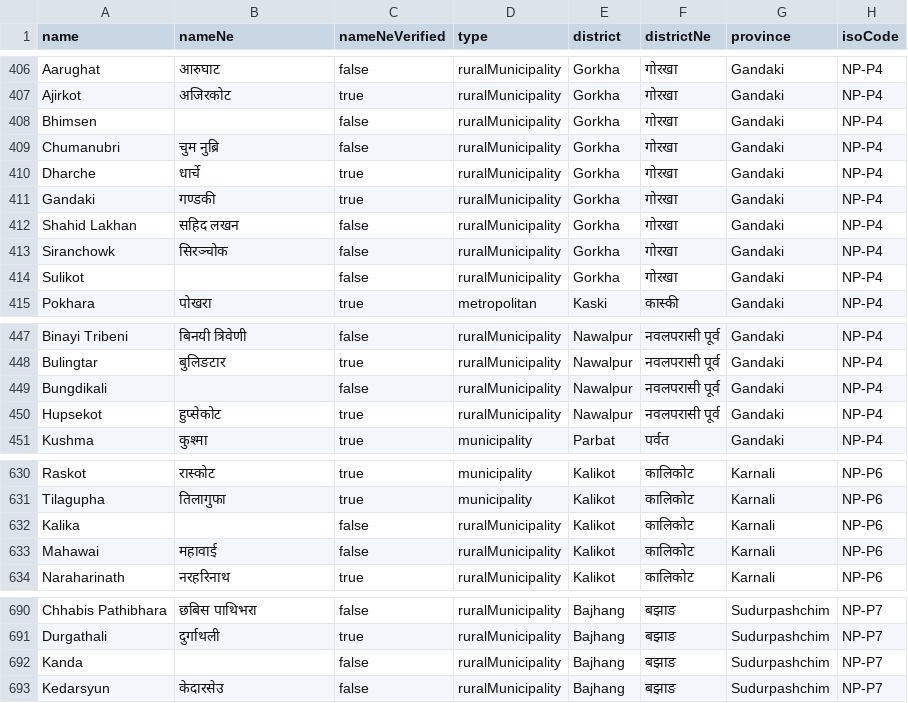
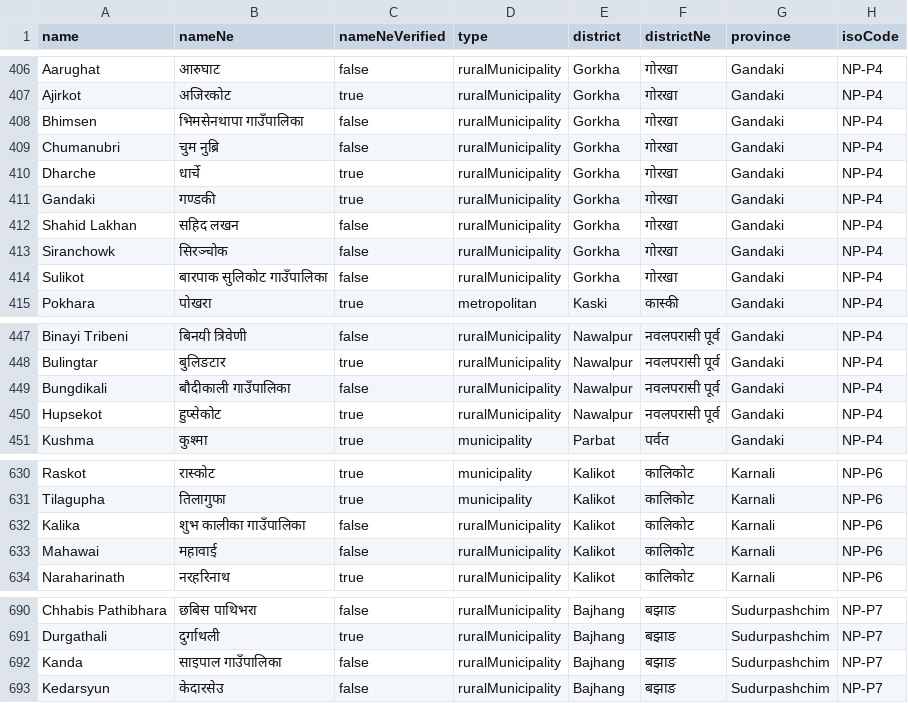
Before and after one commit to namunaONE/nGeo, a CSV file: bindings/csv/local_bodies.csv, drawn as a sheet; only a part is shown, gaps mark what is left out; the diff covers the shown part only; the diff names each change by its address in the sheet, - before the commit and + after, or states it on an @@ line.

Commit message:
data: apply Government of Nepal code table — Bheri 60706, 20 nameNe fills, adjudication ledger (Pass A2); v2.9.0

```diff
--- a/bindings/csv/local_bodies.csv
+++ b/bindings/csv/local_bodies.csv
-B408 (nameNe): (empty)
+B408 (nameNe): भिमसेनथापा गाउँपालिका
-B414 (nameNe): (empty)
+B414 (nameNe): बारपाक सुलिकोट गाउँपालिका
-B449 (nameNe): (empty)
+B449 (nameNe): बौदीकाली गाउँपालिका
-B632 (nameNe): (empty)
+B632 (nameNe): शुभ कालीका गाउँपालिका
-B692 (nameNe): (empty)
+B692 (nameNe): साइपाल गाउँपालिका
```
Also changed, not shown: 17 edited cells elsewhere in this file, 40 other files.
